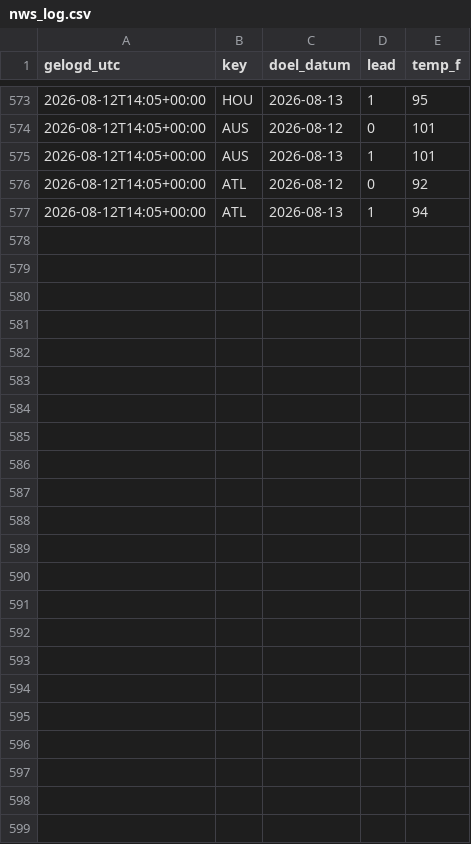
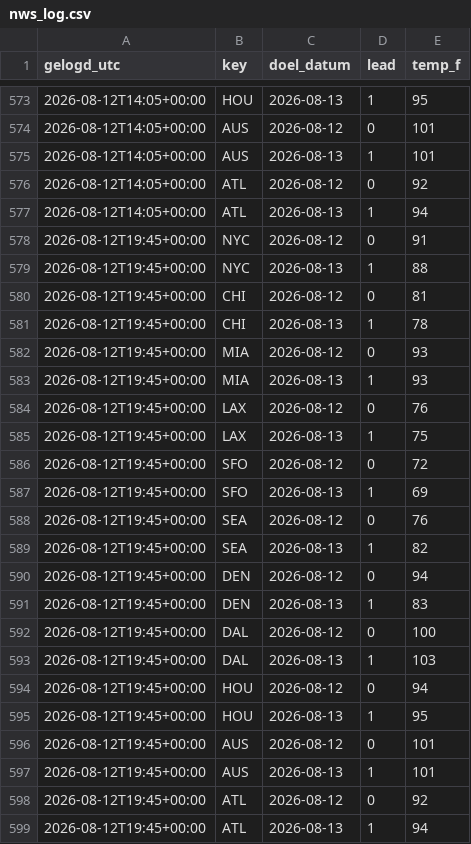
Before and after one commit to SjoerdHutter/Testbot2, a CSV file: logs/nws_log.csv, drawn as a sheet; only a part is shown, gaps mark what is left out.

```diff
--- a/logs/nws_log.csv
+++ b/logs/nws_log.csv
@@ -577 +577,23 @@ gelogd_utc,key,doel_datum,lead,temp_f
 2026-08-12T14:05+00:00,ATL,2026-08-13,1,94
+2026-08-12T19:45+00:00,NYC,2026-08-12,0,91
+2026-08-12T19:45+00:00,NYC,2026-08-13,1,88
+2026-08-12T19:45+00:00,CHI,2026-08-12,0,81
+2026-08-12T19:45+00:00,CHI,2026-08-13,1,78
+2026-08-12T19:45+00:00,MIA,2026-08-12,0,93
+2026-08-12T19:45+00:00,MIA,2026-08-13,1,93
+2026-08-12T19:45+00:00,LAX,2026-08-12,0,76
+2026-08-12T19:45+00:00,LAX,2026-08-13,1,75
+2026-08-12T19:45+00:00,SFO,2026-08-12,0,72
+2026-08-12T19:45+00:00,SFO,2026-08-13,1,69
+2026-08-12T19:45+00:00,SEA,2026-08-12,0,76
+2026-08-12T19:45+00:00,SEA,2026-08-13,1,82
+2026-08-12T19:45+00:00,DEN,2026-08-12,0,94
+2026-08-12T19:45+00:00,DEN,2026-08-13,1,83
+2026-08-12T19:45+00:00,DAL,2026-08-12,0,100
+2026-08-12T19:45+00:00,DAL,2026-08-13,1,103
+2026-08-12T19:45+00:00,HOU,2026-08-12,0,94
+2026-08-12T19:45+00:00,HOU,2026-08-13,1,95
+2026-08-12T19:45+00:00,AUS,2026-08-12,0,101
+2026-08-12T19:45+00:00,AUS,2026-08-13,1,101
+2026-08-12T19:45+00:00,ATL,2026-08-12,0,92
+2026-08-12T19:45+00:00,ATL,2026-08-13,1,94
```
Also changed, not shown: 3 other files.
